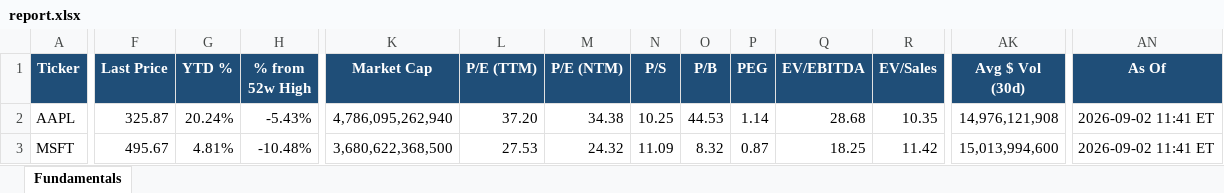
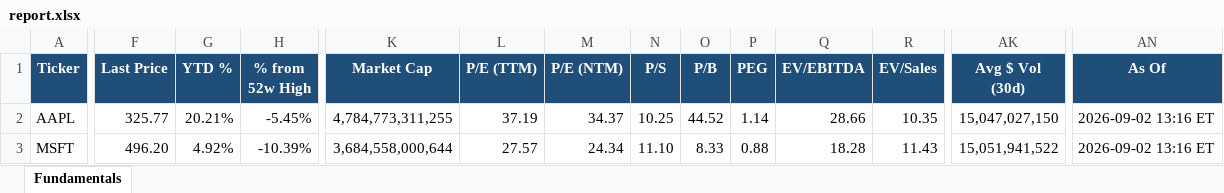
Before and after one commit to Sig02523/stock-list-fundamentals, an Excel workbook: report.xlsx, sheet Fundamentals, drawn as a sheet; only a part is shown, gaps mark what is left out; values as stored, in another font and other column widths than the file's, no borders; the diff covers the shown part only; the diff names each change by its address in the sheet, - before the commit and + after, or states it on an @@ line.

```diff
--- a/report.xlsx (sheet Fundamentals)
+++ b/report.xlsx (sheet Fundamentals)
-F2 (Last Price): 325.87
+F2 (Last Price): 325.77
-G2 (YTD %): 20.24%
+G2 (YTD %): 20.21%
-H2 (% from 52w High): -5.43%
+H2 (% from 52w High): -5.45%
-K2 (Market Cap): 4,786,095,262,940
+K2 (Market Cap): 4,784,773,311,255
-L2 (P/E (TTM)): 37.20
+L2 (P/E (TTM)): 37.19
-M2 (P/E (NTM)): 34.38
+M2 (P/E (NTM)): 34.37
-O2 (P/B): 44.53
+O2 (P/B): 44.52
-Q2 (EV/EBITDA): 28.68
+Q2 (EV/EBITDA): 28.66
-AK2 (Avg $ Vol (30d)): 14,976,121,908
+AK2 (Avg $ Vol (30d)): 15,047,027,150
-AN2:AN3 (As Of): 2026-09-02 11:41 ET
+AN2:AN3 (As Of): 2026-09-02 13:16 ET
-F3 (Last Price): 495.67
+F3 (Last Price): 496.20
-G3 (YTD %): 4.81%
+G3 (YTD %): 4.92%
-H3 (% from 52w High): -10.48%
+H3 (% from 52w High): -10.39%
-K3 (Market Cap): 3,680,622,368,500
+K3 (Market Cap): 3,684,558,000,644
-L3 (P/E (TTM)): 27.53
+L3 (P/E (TTM)): 27.57
-M3 (P/E (NTM)): 24.32
+M3 (P/E (NTM)): 24.34
-N3 (P/S): 11.09
+N3 (P/S): 11.10
-O3 (P/B): 8.32
+O3 (P/B): 8.33
-P3 (PEG): 0.87
+P3 (PEG): 0.88
-Q3 (EV/EBITDA): 18.25
+Q3 (EV/EBITDA): 18.28
-R3 (EV/Sales): 11.42
+R3 (EV/Sales): 11.43
-AK3 (Avg $ Vol (30d)): 15,013,994,600
+AK3 (Avg $ Vol (30d)): 15,051,941,522
```
Also changed, not shown: 479 edited cells elsewhere in this sheet, 1 other file.
